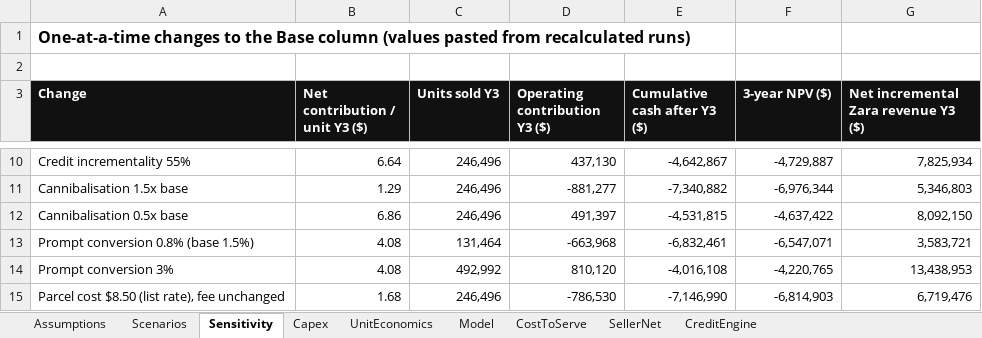
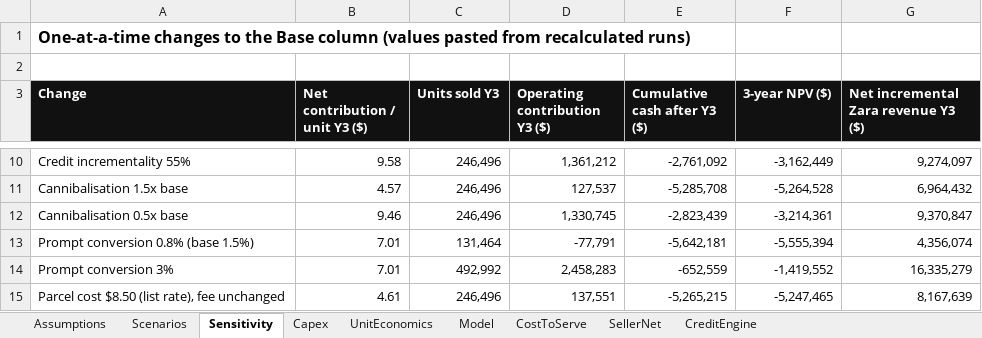
Before and after one commit to aryaKanna09/sparta-state-engine, an Excel workbook: zara-case-mockup/model/ZARA_ReHang_Financial_Model.xlsx, sheet Sensitivity, drawn as a sheet; only a part is shown, gaps mark what is left out; values as stored, in another font and other column widths than the file's, no borders; the diff covers the shown part only; the diff names each change by its address in the sheet, - before the commit and + after, or states it on an @@ line.

```diff
--- a/zara-case-mockup/model/ZARA_ReHang_Financial_Model.xlsx (sheet Sensitivity)
+++ b/zara-case-mockup/model/ZARA_ReHang_Financial_Model.xlsx (sheet Sensitivity)
-B10 (Net contribution / unit Y3 ($)): 6.64
+B10 (Net contribution / unit Y3 ($)): 9.58
-D10 (Operating contribution Y3 ($)): 437,130
+D10 (Operating contribution Y3 ($)): 1,361,212
-E10 (Cumulative cash after Y3 ($)): -4,642,867
+E10 (Cumulative cash after Y3 ($)): -2,761,092
-F10 (3-year NPV ($)): -4,729,887
+F10 (3-year NPV ($)): -3,162,449
-G10: 7,825,934
+G10: 9,274,097
-B11 (Net contribution / unit Y3 ($)): 1.29
+B11 (Net contribution / unit Y3 ($)): 4.57
-D11 (Operating contribution Y3 ($)): -881,277
+D11 (Operating contribution Y3 ($)): 127,537
-E11 (Cumulative cash after Y3 ($)): -7,340,882
+E11 (Cumulative cash after Y3 ($)): -5,285,708
-F11 (3-year NPV ($)): -6,976,344
+F11 (3-year NPV ($)): -5,264,528
-G11: 5,346,803
+G11: 6,964,432
-B12 (Net contribution / unit Y3 ($)): 6.86
+B12 (Net contribution / unit Y3 ($)): 9.46
-D12 (Operating contribution Y3 ($)): 491,397
+D12 (Operating contribution Y3 ($)): 1,330,745
-E12 (Cumulative cash after Y3 ($)): -4,531,815
+E12 (Cumulative cash after Y3 ($)): -2,823,439
-F12 (3-year NPV ($)): -4,637,422
+F12 (3-year NPV ($)): -3,214,361
-G12: 8,092,150
+G12: 9,370,847
-B13:B14 (Net contribution / unit Y3 ($)): 4.08
+B13:B14 (Net contribution / unit Y3 ($)): 7.01
-D13 (Operating contribution Y3 ($)): -663,968
+D13 (Operating contribution Y3 ($)): -77,791
-E13 (Cumulative cash after Y3 ($)): -6,832,461
+E13 (Cumulative cash after Y3 ($)): -5,642,181
-F13 (3-year NPV ($)): -6,547,071
+F13 (3-year NPV ($)): -5,555,394
-G13: 3,583,721
+G13: 4,356,074
-D14 (Operating contribution Y3 ($)): 810,120
+D14 (Operating contribution Y3 ($)): 2,458,283
-E14 (Cumulative cash after Y3 ($)): -4,016,108
+E14 (Cumulative cash after Y3 ($)): -652,559
-F14 (3-year NPV ($)): -4,220,765
+F14 (3-year NPV ($)): -1,419,552
-G14: 13,438,953
+G14: 16,335,279
-B15 (Net contribution / unit Y3 ($)): 1.68
+B15 (Net contribution / unit Y3 ($)): 4.61
-D15 (Operating contribution Y3 ($)): -786,530
+D15 (Operating contribution Y3 ($)): 137,551
-E15 (Cumulative cash after Y3 ($)): -7,146,990
+E15 (Cumulative cash after Y3 ($)): -5,265,215
-F15 (3-year NPV ($)): -6,814,903
+F15 (3-year NPV ($)): -5,247,465
-G15: 6,719,476
+G15: 8,167,639
```
Also changed, not shown: 5 added rows, 1 removed row and 60 edited cells elsewhere in this sheet, sheet UnitEconomics, sheet Model, sheet Scenarios, sheet Assumptions, 3 other files.
